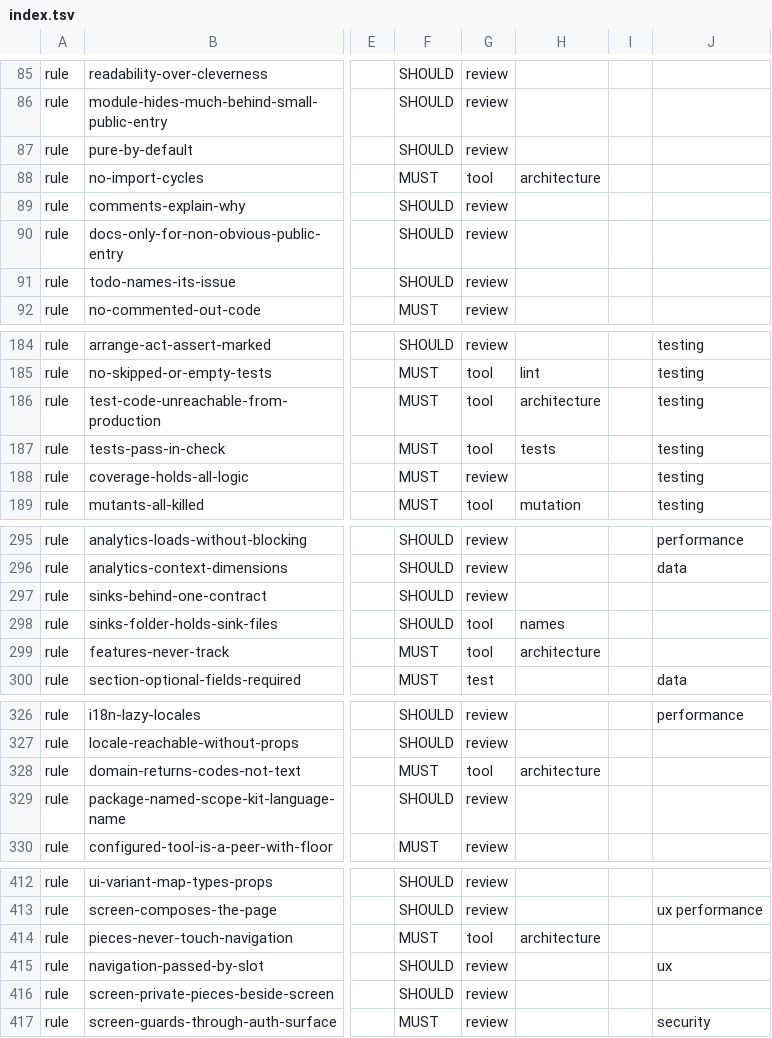
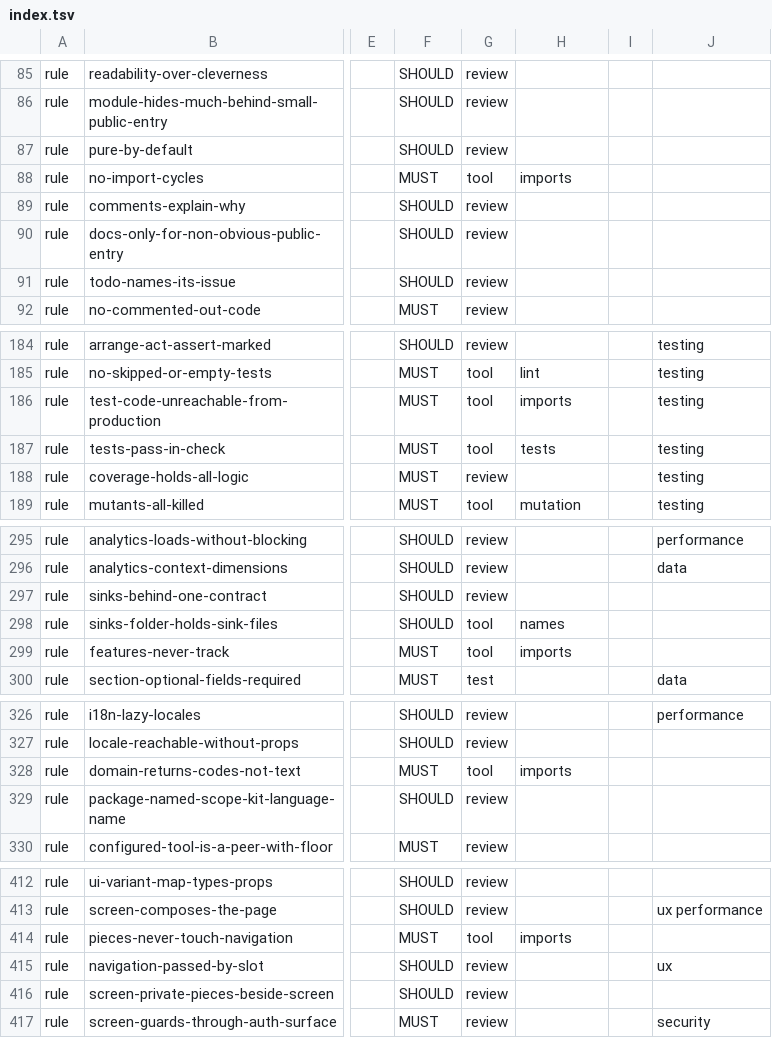
Before and after one commit to droneey/constitution, a TSV file: digests/index.tsv, drawn as a sheet; only a part is shown, gaps mark what is left out; the diff covers the shown part only; the diff names each change by its address in the sheet, - before the commit and + after, or states it on an @@ line.

Commit message:
feat!: Name the role that checks imports imports (#189)

```diff
--- a/digests/index.tsv
+++ b/digests/index.tsv
-H88: architecture
+H88: imports
-H186: architecture
+H186: imports
-H299: architecture
+H299: imports
-H328: architecture
+H328: imports
-H414: architecture
+H414: imports
```
Also changed, not shown: 30 edited cells elsewhere in this file, 24 other files.
